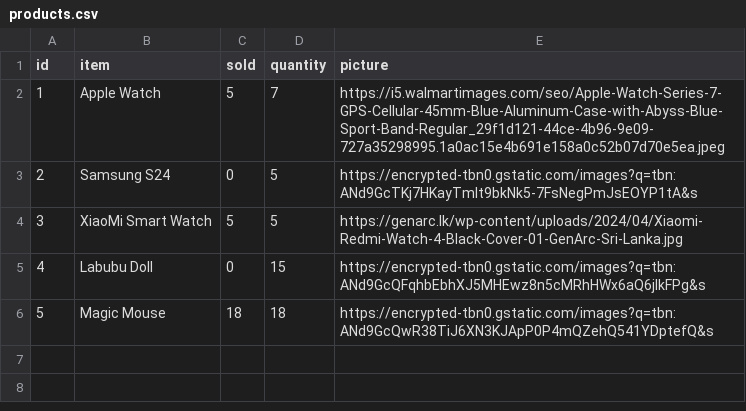
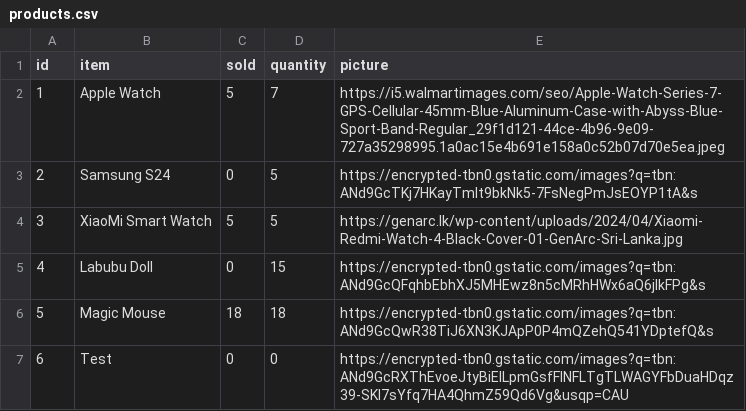
Before and after one commit to chloetohce/ssf_13t, a CSV file: src/main/resources/db/products.csv, drawn as a sheet.

```diff
--- a/src/main/resources/db/products.csv
+++ b/src/main/resources/db/products.csv
@@ -6 +6,2 @@ id,item,sold,quantity,picture
 5,Magic Mouse,18,18,https://encrypted-tbn0.gstatic.com/images?q=tbn:ANd9GcQwR38TiJ6XN3KJApP0P4mQZehQ541YDptefQ&s
+6,Test,0,0,https://encrypted-tbn0.gstatic.com/images?q=tbn:ANd9GcRXThEvoeJtyBiElLpmGsfFINFLTgTLWAGYFbDuaHDqz39-SKl7sYfq7HA4QhmZ59Qd6Vg&usqp=CAU
```
Also changed, not shown: 8 other files.
